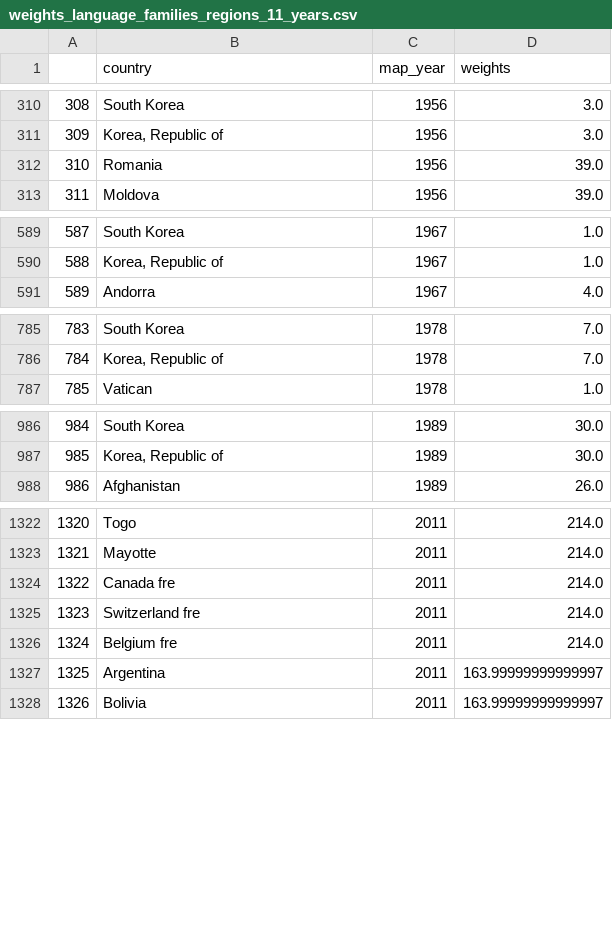
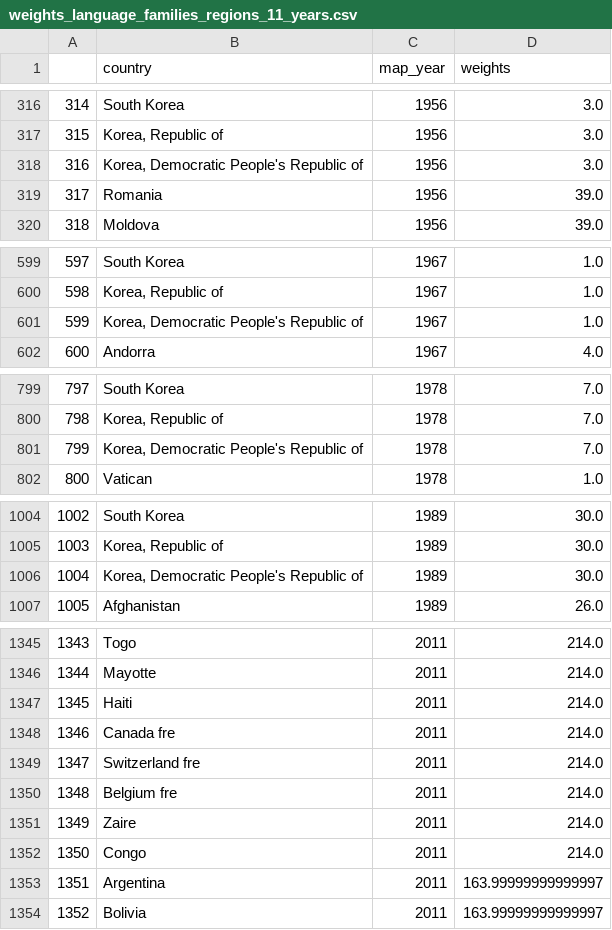
Before and after one commit to panuscha/translation-mapping, a CSV file: weights/weights_language_families_regions_11_years.csv, drawn as a sheet; only a part is shown, gaps mark what is left out; the diff covers the shown part only; the diff names each change by its address in the sheet, - before the commit and + after, or states it on an @@ line.

```diff
--- a/weights/weights_language_families_regions_11_years.csv
+++ b/weights/weights_language_families_regions_11_years.csv
@@ column A renumbered from row 123 down @@
+row 318: 316 | Korea, Democratic People's Republic of | 1956 | 3.0
+row 601: 599 | Korea, Democratic People's Republic of | 1967 | 1.0
+row 801: 799 | Korea, Democratic People's Republic of | 1978 | 7.0
+row 1006: 1004 | Korea, Democratic People's Republic of | 1989 | 30.0
+row 1347: 1345 | Haiti | 2011 | 214.0
+row 1351: 1349 | Zaire | 2011 | 214.0
+row 1352: 1350 | Congo | 2011 | 214.0
```
Also changed, not shown: 20 added rows and 2 edited cells elsewhere in this file, 17 other files.
